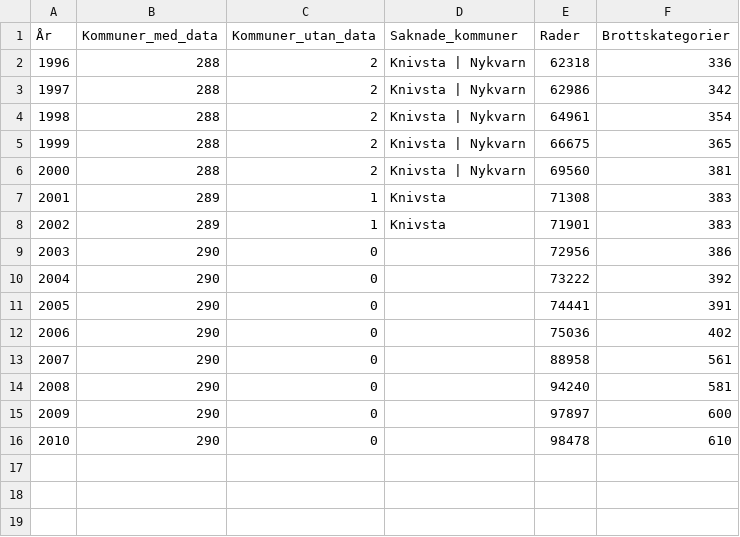
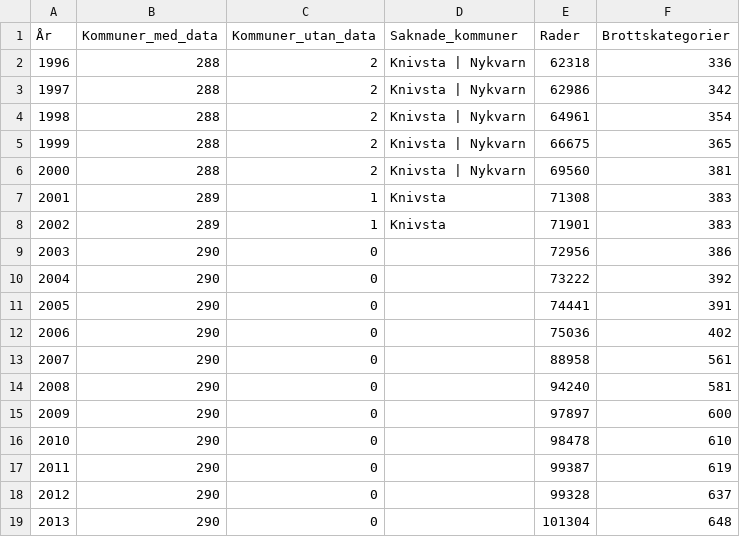
Before and after one commit to Lulea-statistik/BR-brottsstatistik, a CSV file: data/annual_all/coverage.csv, drawn as a sheet.

```diff
--- a/data/annual_all/coverage.csv
+++ b/data/annual_all/coverage.csv
@@ -16 +16,4 @@
 2010,290,0,,98478,610
+2011,290,0,,99387,619
+2012,290,0,,99328,637
+2013,290,0,,101304,648
```
Also changed, not shown: 4 other files.
